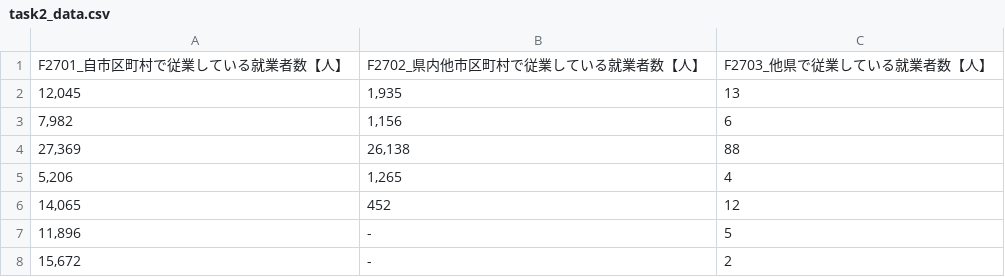
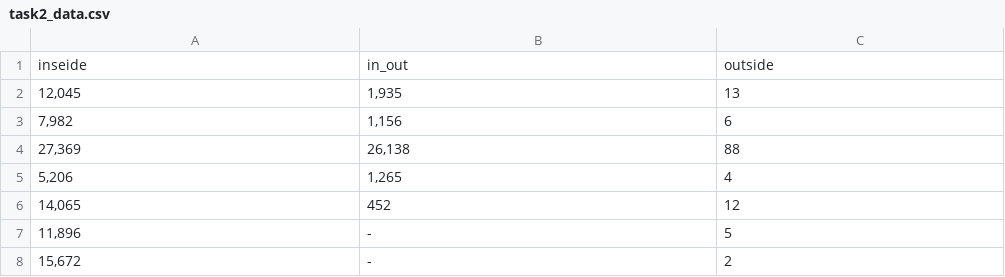
Before and after one commit to Empoleon-395/2021_eco_geo, a CSV file: tsak2/data/task2_data.csv, drawn as a sheet; only a part is shown; removed rows and columns are numbered as before the commit, all else as after; the diff names each change by its address in the sheet, - before the commit and + after, or states it on an @@ line.

Commit message:
Update task2_data.csv

```diff
--- a/tsak2/data/task2_data.csv
+++ b/tsak2/data/task2_data.csv
-row 1: F2701_自市区町村で従業している就業者数【人】 | F2702_県内他市区町村で従業している就業者数【人】 | F2703_他県で従業している就業者数【人】
+row 1: inseide | in_out | outside
```
